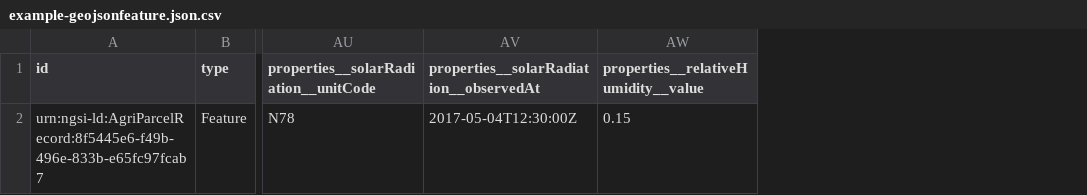
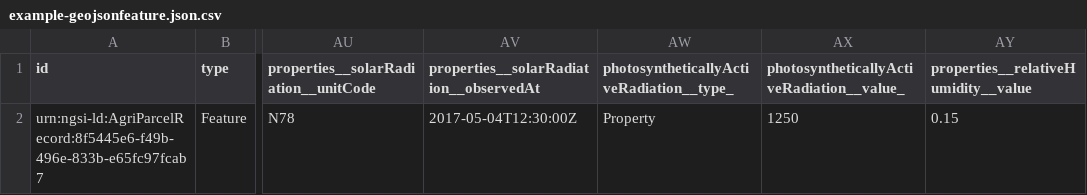
Before and after one commit to smart-data-models/dataModel.Agrifood, a CSV file: AgriParcelRecord/examples/example-geojsonfeature.json.csv, drawn as a sheet; only a part is shown, gaps mark what is left out; the diff names each change by its address in the sheet, - before the commit and + after, or states it on an @@ line.

Commit message:
Add photosyntheticallyActiveRadiation to AgriParcelRecord

```diff
--- a/AgriParcelRecord/examples/example-geojsonfeature.json.csv
+++ b/AgriParcelRecord/examples/example-geojsonfeature.json.csv
+column AW, rows 1-2: photosyntheticallyActiveRadiation__type_ | Property
+column AX, rows 1-2: photosyntheticallyActiveRadiation__value_ | 1250
```
Also changed, not shown: AgriParcelRecord/examples/example-normalized.json.csv, AgriParcelRecord/examples/example-normalized.jsonld.csv, 14 other files.
